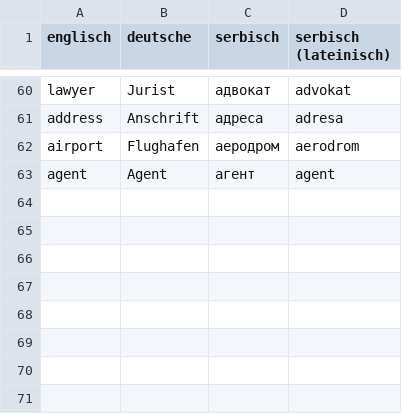
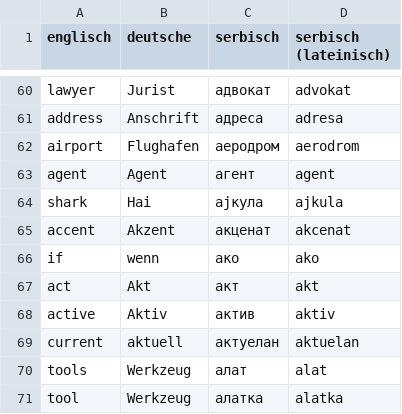
Before and after one commit to the-arcade/flashcards, a CSV file: words.csv, drawn as a sheet; only a part is shown, gaps mark what is left out.

Commit message:
add several more words to the database
Spell checked by aspell.

 * shark
 * accent
 * if
 * act
 * active
 * current
 * tools
 * tool

```diff
--- a/words.csv
+++ b/words.csv
@@ -63 +63,9 @@ airport,Flughafen,аеродром,aerodrom
 agent,Agent,агент,agent
+shark,Hai,ајкула,ajkula
+accent,Akzent,акценат,akcenat
+if,wenn,ако,ako
+act,Akt,акт,akt
+active,Aktiv,актив,aktiv
+current,aktuell,актуелан,aktuelan
+tools,Werkzeug,алат,alat
+tool,Werkzeug,алатка,alatka
```
